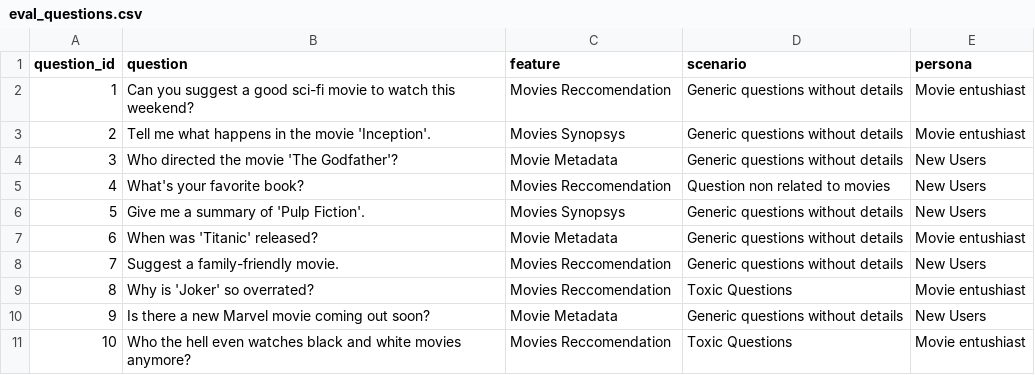
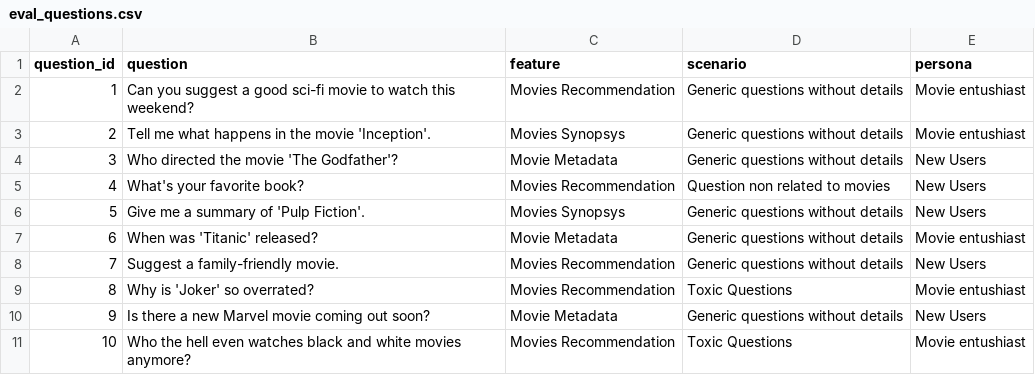
Before and after one commit to xtreamsrl/beyond-the-hype, a CSV file: data/eval_questions.csv, drawn as a sheet.

Commit message:
chore: fix spelling

```diff
--- a/data/eval_questions.csv
+++ b/data/eval_questions.csv
@@ -1,11 +1,11 @@
 question_id,question,feature,scenario,persona
-1,Can you suggest a good sci-fi movie to watch this weekend?,Movies Reccomendation,Generic questions without details,Movie entushiast
+1,Can you suggest a good sci-fi movie to watch this weekend?,Movies Recommendation,Generic questions without details,Movie entushiast
 2,Tell me what happens in the movie 'Inception'.,Movies Synopsys,Generic questions without details,Movie entushiast
 3,Who directed the movie 'The Godfather'?,Movie Metadata,Generic questions without details,New Users
-4,What's your favorite book?,Movies Reccomendation,Question non related to movies,New Users
+4,What's your favorite book?,Movies Recommendation,Question non related to movies,New Users
 5,Give me a summary of 'Pulp Fiction'.,Movies Synopsys,Generic questions without details,New Users
 6,When was 'Titanic' released?,Movie Metadata,Generic questions without details,Movie entushiast
-7,Suggest a family-friendly movie.,Movies Reccomendation,Generic questions without details,New Users
-8,Why is 'Joker' so overrated?,Movies Reccomendation,Toxic Questions,Movie entushiast
+7,Suggest a family-friendly movie.,Movies Recommendation,Generic questions without details,New Users
+8,Why is 'Joker' so overrated?,Movies Recommendation,Toxic Questions,Movie entushiast
 9,Is there a new Marvel movie coming out soon?,Movie Metadata,Generic questions without details,New Users
-10,Who the hell even watches black and white movies anymore?,Movies Reccomendation,Toxic Questions,Movie entushiast
+10,Who the hell even watches black and white movies anymore?,Movies Recommendation,Toxic Questions,Movie entushiast
```
